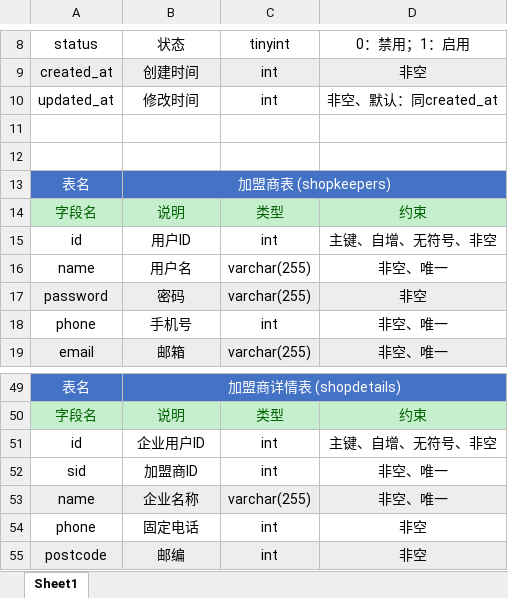
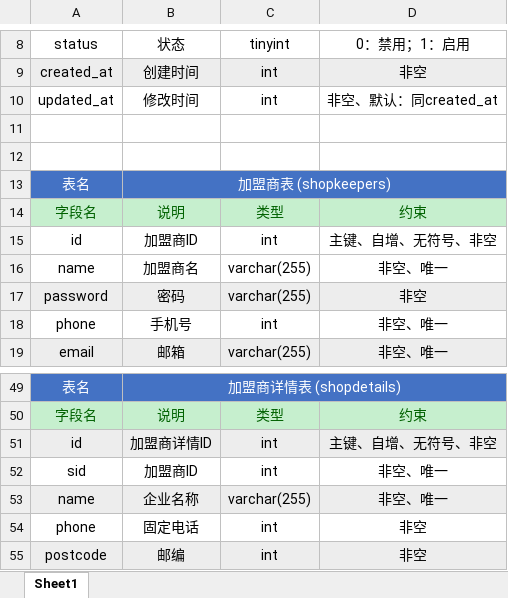
Before and after one commit to ymob/kaichang, an Excel workbook: docs/开场网_数据字典.xlsx, sheet Sheet1, drawn as a sheet; only a part is shown, gaps mark what is left out; values as stored, in another font and other column widths than the file's, no borders; table styles not drawn; the diff names each change by its address in the sheet, - before the commit and + after, or states it on an @@ line.

Commit message:
threeboys 数据字典

```diff
--- a/docs/开场网_数据字典.xlsx (sheet Sheet1)
+++ b/docs/开场网_数据字典.xlsx (sheet Sheet1)
-B15: 用户ID
+B15: 加盟商ID
-B16: 用户名
+B16: 加盟商名
-A51:D51 fill: none
+A51:D51 fill: #EDEDED
-B51: 企业用户ID
+B51: 加盟商详情ID
```
